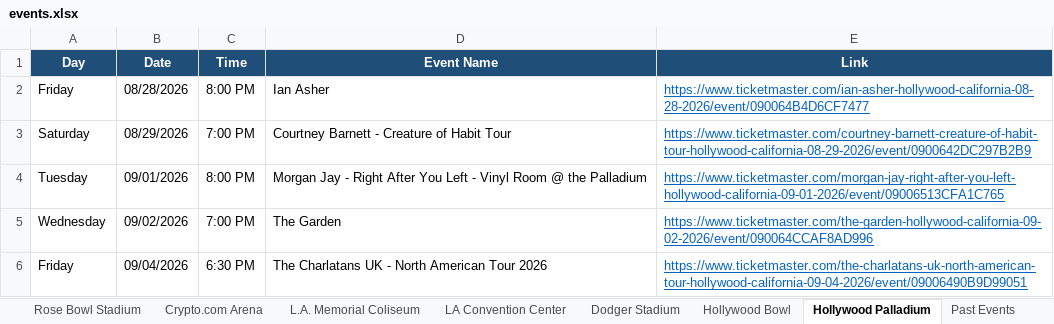
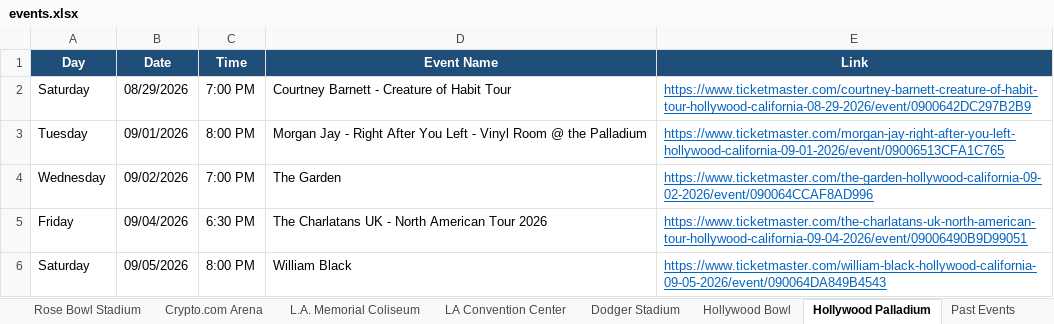
Before and after one commit to hannahlee-vzw/southern_california_events, an Excel workbook: docs/events.xlsx, sheet Hollywood Palladium, drawn as a sheet; only a part is shown; the shorter side is filled out with more unchanged rows; values as stored, in another font and other column widths than the file's, no borders; the diff names each change by its address in the sheet, - before the commit and + after, or states it on an @@ line.

```diff
--- a/docs/events.xlsx (sheet Hollywood Palladium)
+++ b/docs/events.xlsx (sheet Hollywood Palladium)
-row 2: Friday | 08/28/2026 | 8:00 PM | Ian Asher | https://www.ticketmaster.com/ian-asher-hollywood-california-08-28-2026/event/090064B4D6CF7477
```
Also changed, not shown: sheet Past Events, sheet Hollywood Bowl, sheet Crypto.com Arena, 3 other files.
